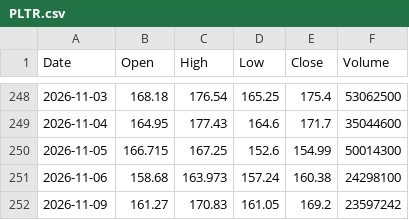
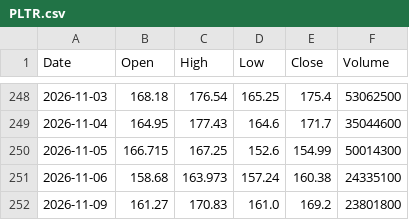
Before and after one commit to fran8c/stock-data, a CSV file: docs/data/prices/PLTR.csv, drawn as a sheet; only a part is shown, gaps mark what is left out.

```diff
--- a/docs/data/prices/PLTR.csv
+++ b/docs/data/prices/PLTR.csv
@@ -250,3 +250,3 @@ Date,Open,High,Low,Close,Volume
 2026-11-05,166.715,167.25,152.6,154.99,50014300
-2026-11-06,158.68,163.973,157.24,160.38,24298100
-2026-11-09,161.27,170.83,161.05,169.2,23597242
+2026-11-06,158.68,163.973,157.24,160.38,24335100
+2026-11-09,161.27,170.83,161.0,169.2,23801800
```
Also changed, not shown: docs/data/prices/BN4.SI.csv, docs/data/prices/DJI.csv, 25 other files.
